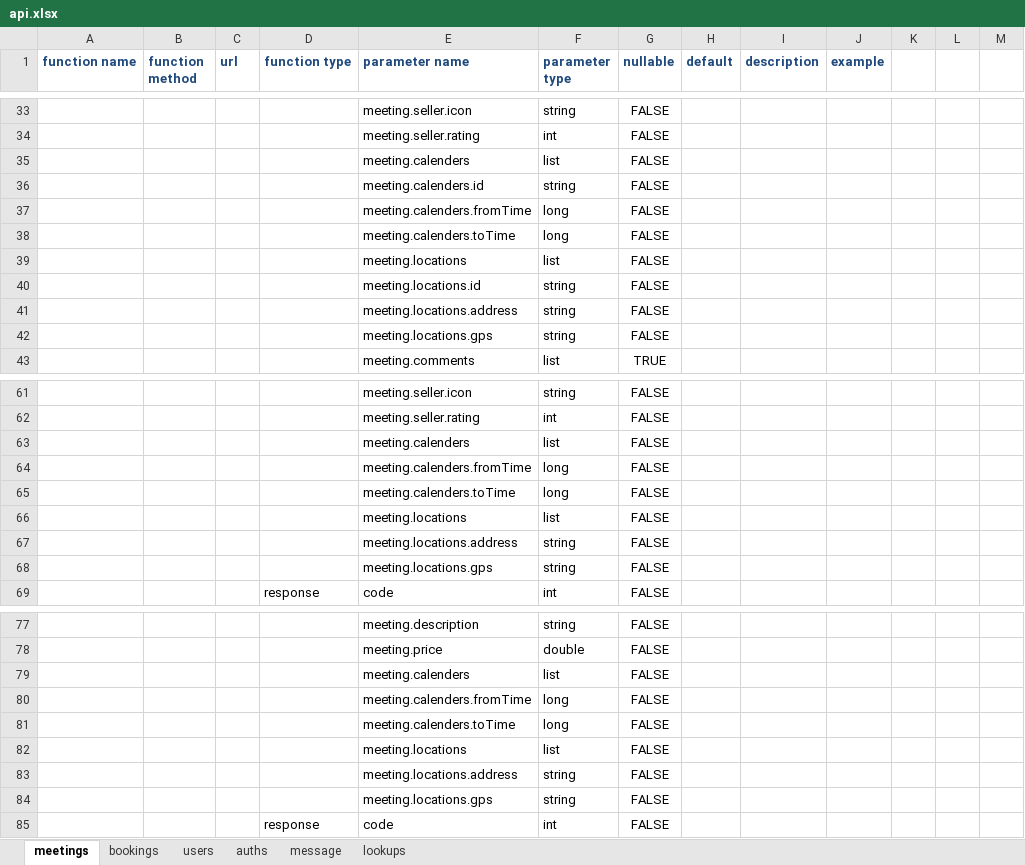
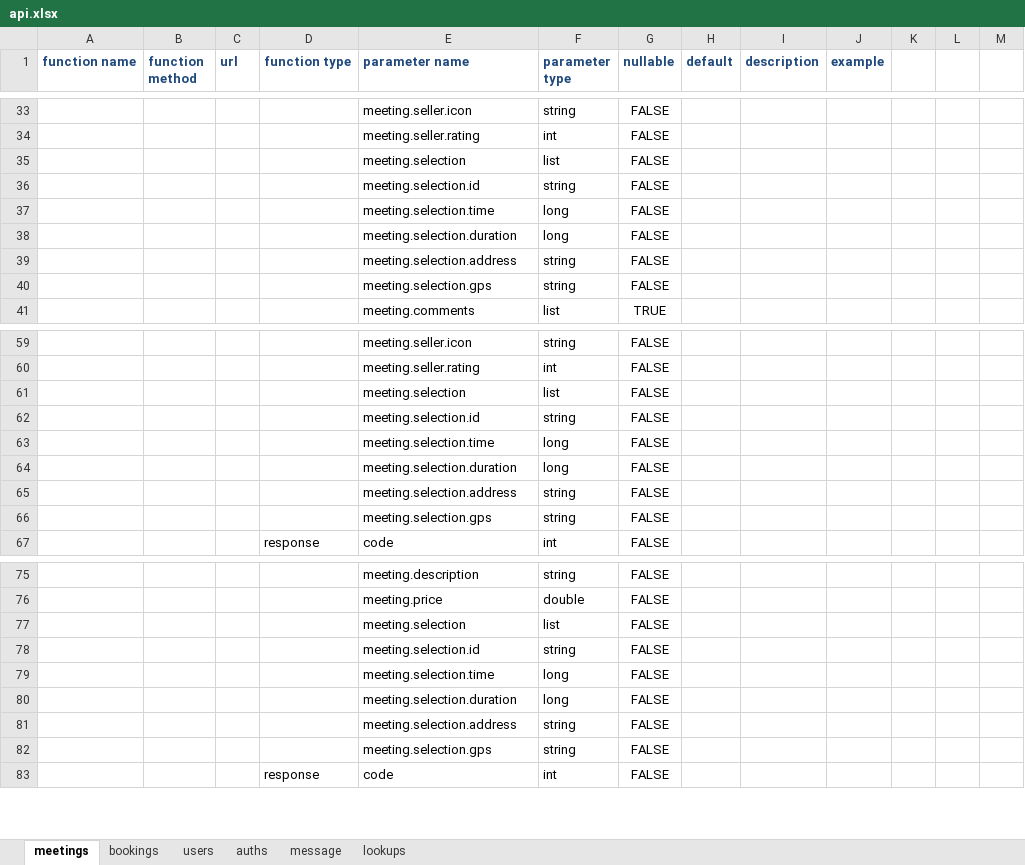
Before and after one commit to jasoncao/onion-ring, an Excel workbook: doc/interface/api.xlsx, sheet meetings, drawn as a sheet; only a part is shown, gaps mark what is left out; values as stored, in another font and other column widths than the file's, no borders; removed rows and columns are numbered as before the commit, all else as after; the diff covers the shown part only; the diff names each change by its address in the sheet, - before the commit and + after, or states it on an @@ line.

```diff
--- a/doc/interface/api.xlsx (sheet meetings)
+++ b/doc/interface/api.xlsx (sheet meetings)
-E35 (parameter name): meeting.calenders
+E35 (parameter name): meeting.selection
-E36 (parameter name): meeting.calenders.id
+E36 (parameter name): meeting.selection.id
-E37 (parameter name): meeting.calenders.fromTime
+E37 (parameter name): meeting.selection.time
-E38 (parameter name): meeting.calenders.toTime
+E38 (parameter name): meeting.selection.duration
-row 39:  |  |  |  | meeting.locations | list | FALSE
-row 40:  |  |  |  | meeting.locations.id | string | FALSE
-E39 (parameter name): meeting.locations.address
+E39 (parameter name): meeting.selection.address
-E40 (parameter name): meeting.locations.gps
+E40 (parameter name): meeting.selection.gps
-E61 (parameter name): meeting.calenders
+E61 (parameter name): meeting.selection
+row 62:  |  |  |  | meeting.selection.id | string | FALSE
-E63 (parameter name): meeting.calenders.fromTime
+E63 (parameter name): meeting.selection.time
-E64 (parameter name): meeting.calenders.toTime
+E64 (parameter name): meeting.selection.duration
-row 66:  |  |  |  | meeting.locations | list | FALSE
-E65 (parameter name): meeting.locations.address
+E65 (parameter name): meeting.selection.address
-E66 (parameter name): meeting.locations.gps
+E66 (parameter name): meeting.selection.gps
-E77 (parameter name): meeting.calenders
+E77 (parameter name): meeting.selection
+row 78:  |  |  |  | meeting.selection.id | string | FALSE
-E79 (parameter name): meeting.calenders.fromTime
+E79 (parameter name): meeting.selection.time
-E80 (parameter name): meeting.calenders.toTime
+E80 (parameter name): meeting.selection.duration
-row 82:  |  |  |  | meeting.locations | list | FALSE
-E81 (parameter name): meeting.locations.address
+E81 (parameter name): meeting.selection.address
-E82 (parameter name): meeting.locations.gps
+E82 (parameter name): meeting.selection.gps
```
Also changed, not shown: 2 edited cells elsewhere in this sheet, 20 other files.
